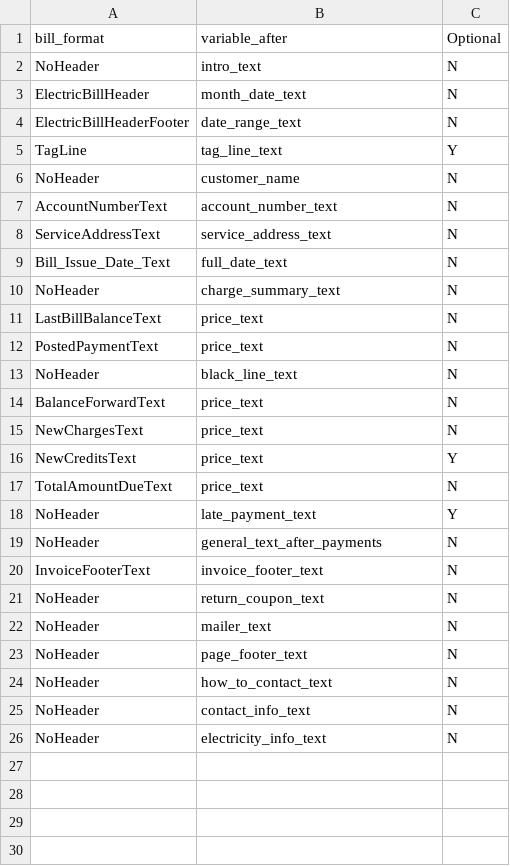
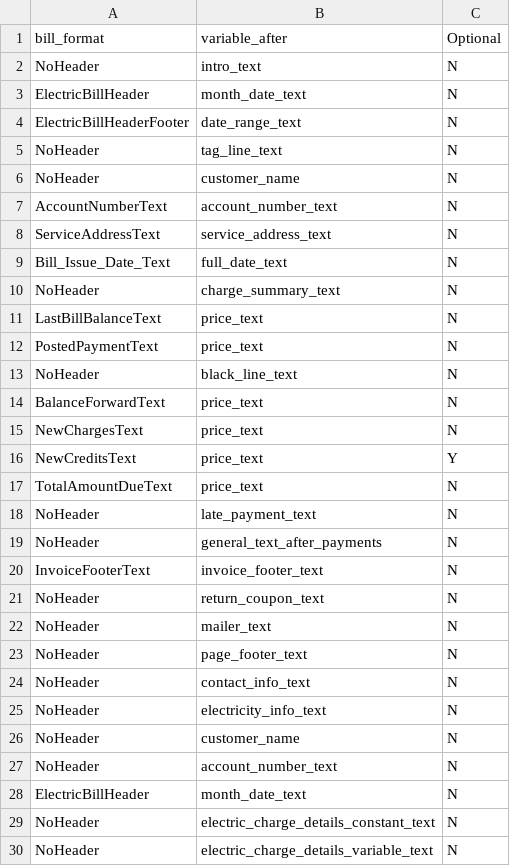
Before and after one commit to excellaco/cfpb_tech_sprint, a CSV file: data/final_data/bill_format/bill_format.csv, drawn as a sheet.

Commit message:
BAC: A few more data points before generating bills

```diff
--- a/data/final_data/bill_format/bill_format.csv
+++ b/data/final_data/bill_format/bill_format.csv
@@ -4,3 +4,3 @@ ElectricBillHeader,month_date_text,N
 ElectricBillHeaderFooter,date_range_text,N
-TagLine,tag_line_text,Y
+NoHeader,tag_line_text,N
 NoHeader,customer_name,N
@@ -17,3 +17,3 @@ NewCreditsText,price_text,Y
 TotalAmountDueText,price_text,N
-NoHeader,late_payment_text,Y
+NoHeader,late_payment_text,N
 NoHeader,general_text_after_payments,N
@@ -23,4 +23,8 @@ NoHeader,mailer_text,N
 NoHeader,page_footer_text,N
-NoHeader,how_to_contact_text,N
 NoHeader,contact_info_text,N
 NoHeader,electricity_info_text,N
+NoHeader,customer_name,N
+NoHeader,account_number_text,N
+ElectricBillHeader,month_date_text,N
+NoHeader,electric_charge_details_constant_text,N
+NoHeader,electric_charge_details_variable_text,N
```
Also changed, not shown: 4 other files.
